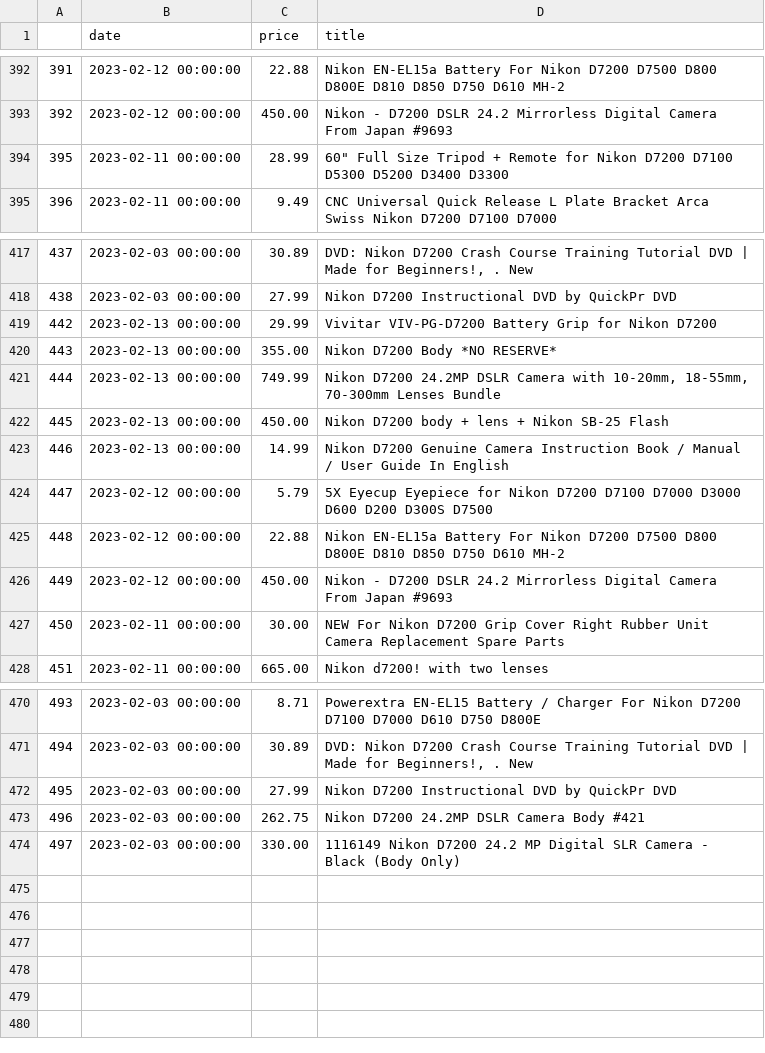
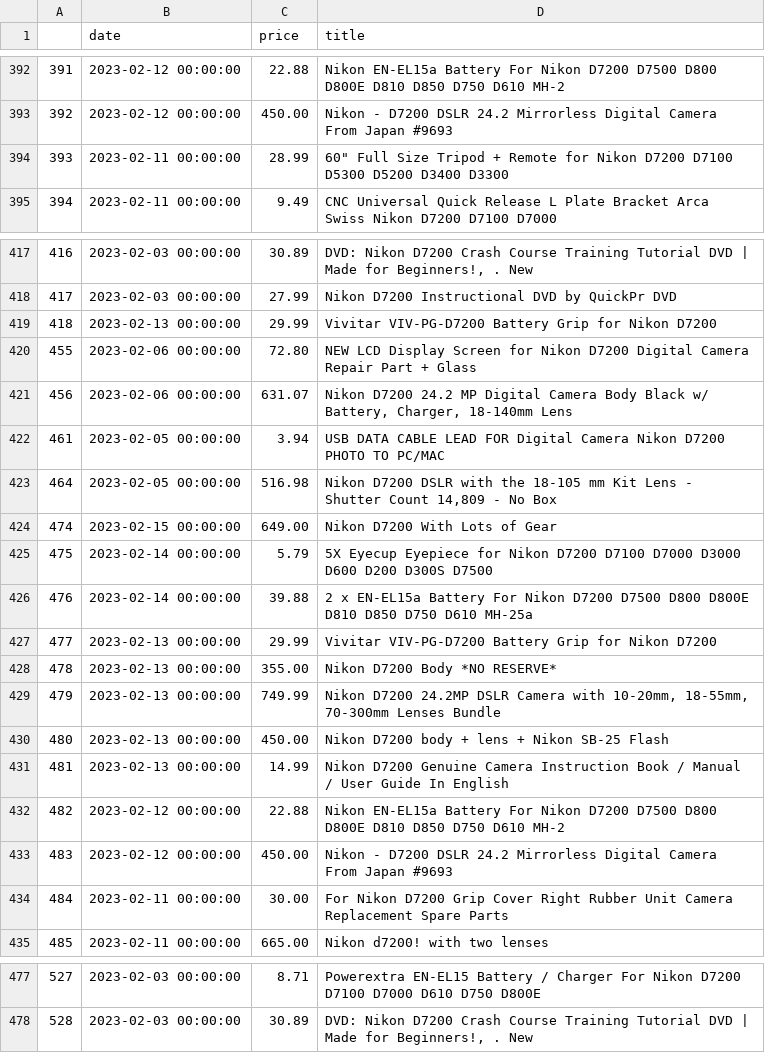
Before and after one commit to kobesar/ebaytracker, a CSV file: data/d7200.csv, drawn as a sheet; only a part is shown, gaps mark what is left out; removed rows and columns are numbered as before the commit, all else as after; the diff covers the shown part only; the diff names each change by its address in the sheet, - before the commit and + after, or states it on an @@ line.

```diff
--- a/data/d7200.csv
+++ b/data/d7200.csv
@@ column A renumbered between rows 394 and 478 @@
+row 420: 455 | 2023-02-06 00:00:00 | 72.80 | NEW LCD Display Screen for Nikon D7200 Digital Camera Repair Part + Glass
+row 421: 456 | 2023-02-06 00:00:00 | 631.07 | Nikon D7200 24.2 MP Digital Camera Body Black w/ Battery, Charger, 18-140mm Lens
+row 422: 461 | 2023-02-05 00:00:00 | 3.94 | USB DATA CABLE LEAD FOR Digital Camera Nikon D7200 PHOTO TO PC/MAC
+row 423: 464 | 2023-02-05 00:00:00 | 516.98 | Nikon D7200 DSLR with the 18-105 mm Kit Lens - Shutter Count 14,809 - No Box
+row 424: 474 | 2023-02-15 00:00:00 | 649.00 | Nikon D7200 With Lots of Gear
+row 425: 475 | 2023-02-14 00:00:00 | 5.79 | 5X Eyecup Eyepiece for Nikon D7200 D7100 D7000 D3000 D600 D200 D300S D7500
+row 426: 476 | 2023-02-14 00:00:00 | 39.88 | 2 x EN-EL15a Battery For Nikon D7200 D7500 D800 D800E D810 D850 D750 D610 MH-25a
+row 427: 477 | 2023-02-13 00:00:00 | 29.99 | Vivitar VIV-PG-D7200 Battery Grip for Nikon D7200
-row 424: 447 | 2023-02-12 00:00:00 | 5.79 | 5X Eyecup Eyepiece for Nikon D7200 D7100 D7000 D3000 D600 D200 D300S D7500
-D434 (title): NEW For Nikon…
+D434 (title): For Nikon…
-row 472: 495 | 2023-02-03 00:00:00 | 27.99 | Nikon D7200 Instructional DVD by QuickPr DVD
-row 473: 496 | 2023-02-03 00:00:00 | 262.75 | Nikon D7200 24.2MP DSLR Camera Body #421
-row 474: 497 | 2023-02-03 00:00:00 | 330.00 | 1116149 Nikon D7200 24.2 MP Digital SLR Camera - Black (Body Only)
```
Also changed, not shown: 4 edited cells elsewhere in this file, data/full_data.csv, data/nikkor1024.csv, 1 other file.
